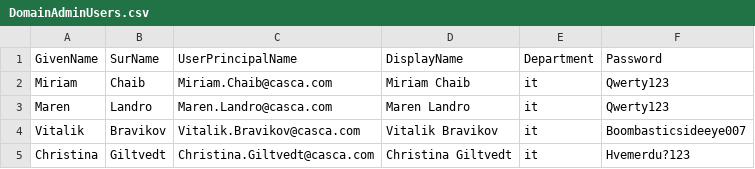
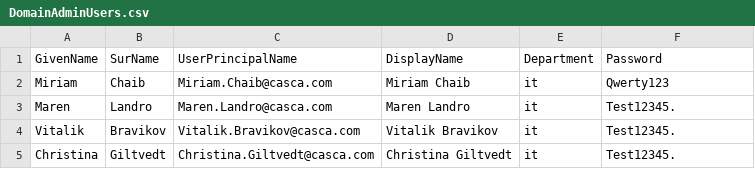
Before and after one commit to miriamchaib/DCST1007-AD, a CSV file: all_Scripts/DomainAdminUsers.csv, drawn as a sheet.

```diff
--- a/all_Scripts/DomainAdminUsers.csv
+++ b/all_Scripts/DomainAdminUsers.csv
@@ -2,4 +2,4 @@ GivenName,SurName,UserPrincipalName,DisplayName,Department,Password
 Miriam,Chaib,Miriam.Chaib@casca.com,Miriam Chaib,it,Qwerty123
-Maren,Landro,Maren.Landro@casca.com,Maren Landro,it,Qwerty123
-Vitalik,Bravikov,Vitalik.Bravikov@casca.com,Vitalik Bravikov,it,Boombasticsideeye007
-Christina,Giltvedt,Christina.Giltvedt@casca.com,Christina Giltvedt,it,Hvemerdu?123
+Maren,Landro,Maren.Landro@casca.com,Maren Landro,it,Test12345.
+Vitalik,Bravikov,Vitalik.Bravikov@casca.com,Vitalik Bravikov,it,Test12345.
+Christina,Giltvedt,Christina.Giltvedt@casca.com,Christina Giltvedt,it,Test12345.
```
Also changed, not shown: 2 other files.
